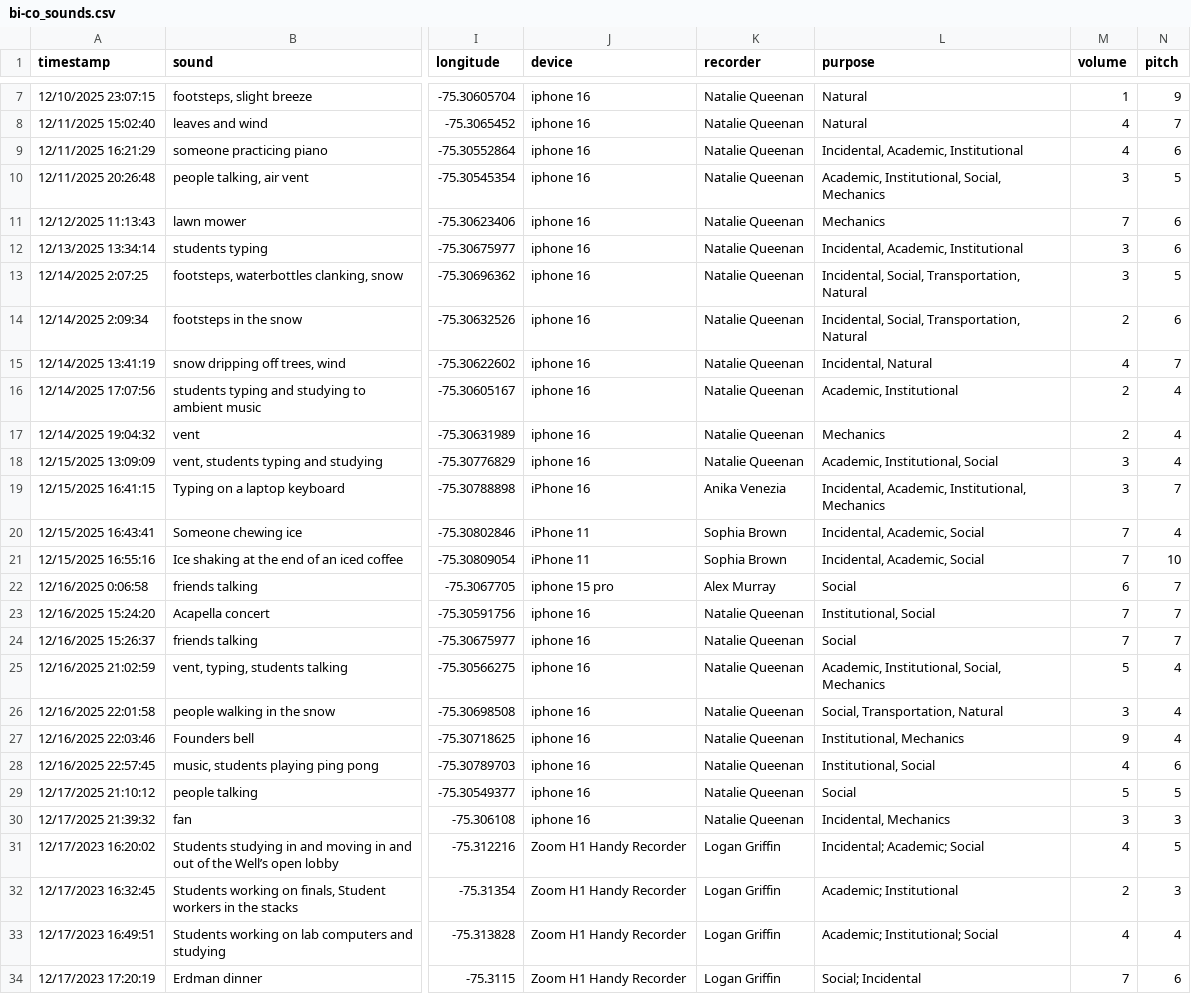
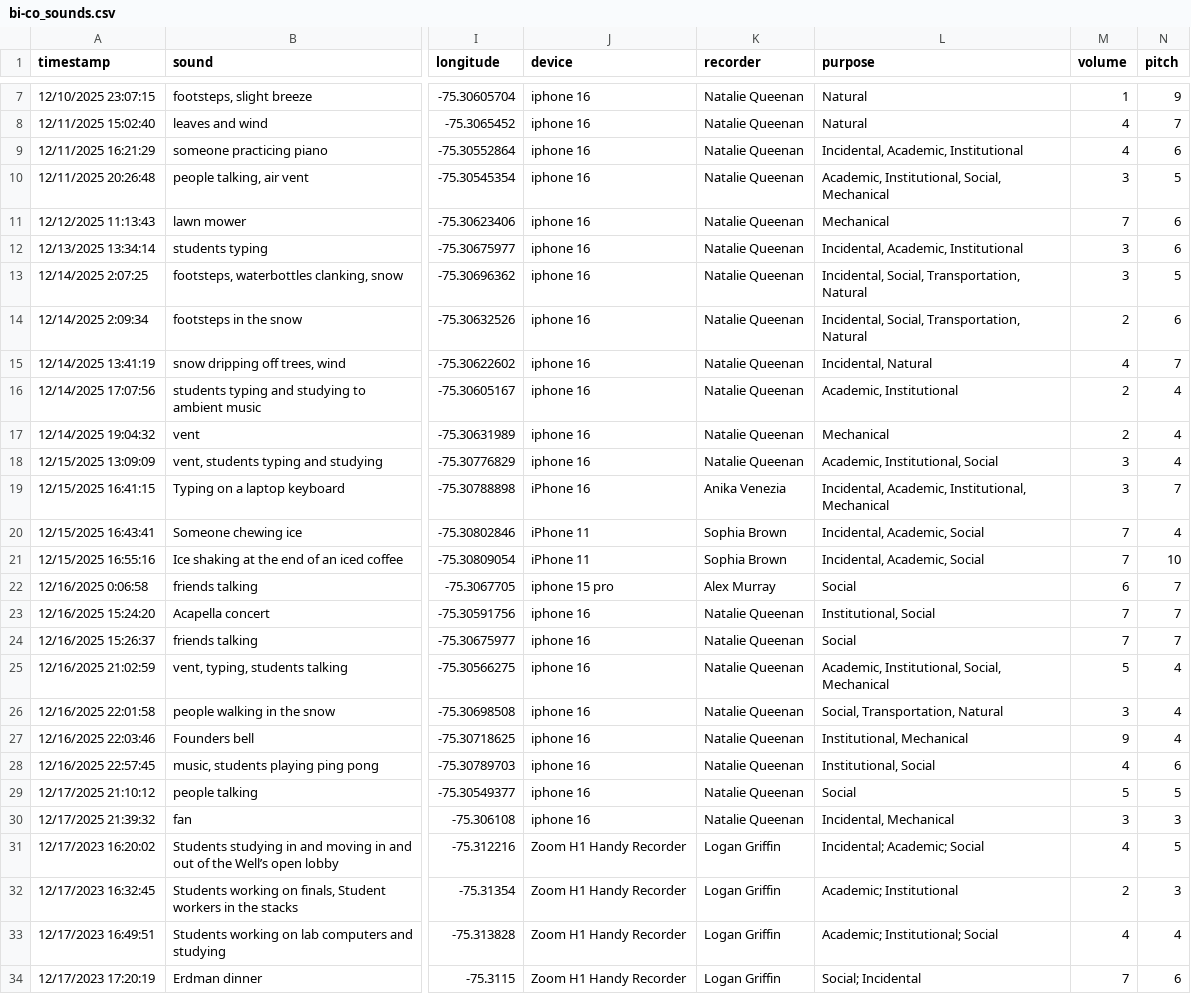
Before and after one commit to Nqueenan/Map, a CSV file: bi-co_sounds.csv, drawn as a sheet; only a part is shown, gaps mark what is left out; the diff names each change by its address in the sheet, - before the commit and + after, or states it on an @@ line.

Commit message:
Update bi-co_sounds.csv

```diff
--- a/bi-co_sounds.csv
+++ b/bi-co_sounds.csv
-L10 (purpose): Academic, Institutional, Social, Mechanics
+L10 (purpose): Academic, Institutional, Social, Mechanical
-L11 (purpose): Mechanics
+L11 (purpose): Mechanical
-L17 (purpose): Mechanics
+L17 (purpose): Mechanical
-L19 (purpose): …Academic, Institutional, Mechanics
+L19 (purpose): …Academic, Institutional, Mechanical
-L25 (purpose): Academic, Institutional, Social, Mechanics
+L25 (purpose): Academic, Institutional, Social, Mechanical
-L27 (purpose): Institutional, Mechanics
+L27 (purpose): Institutional, Mechanical
-L30 (purpose): Incidental, Mechanics
+L30 (purpose): Incidental, Mechanical
```
